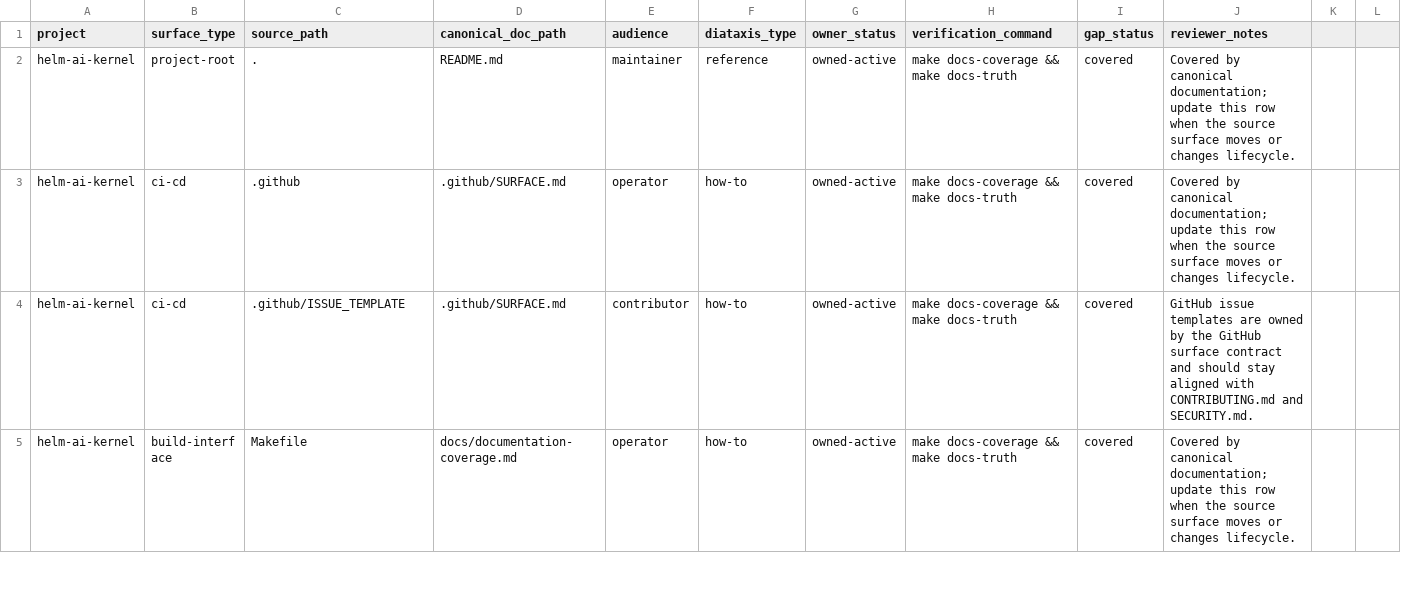
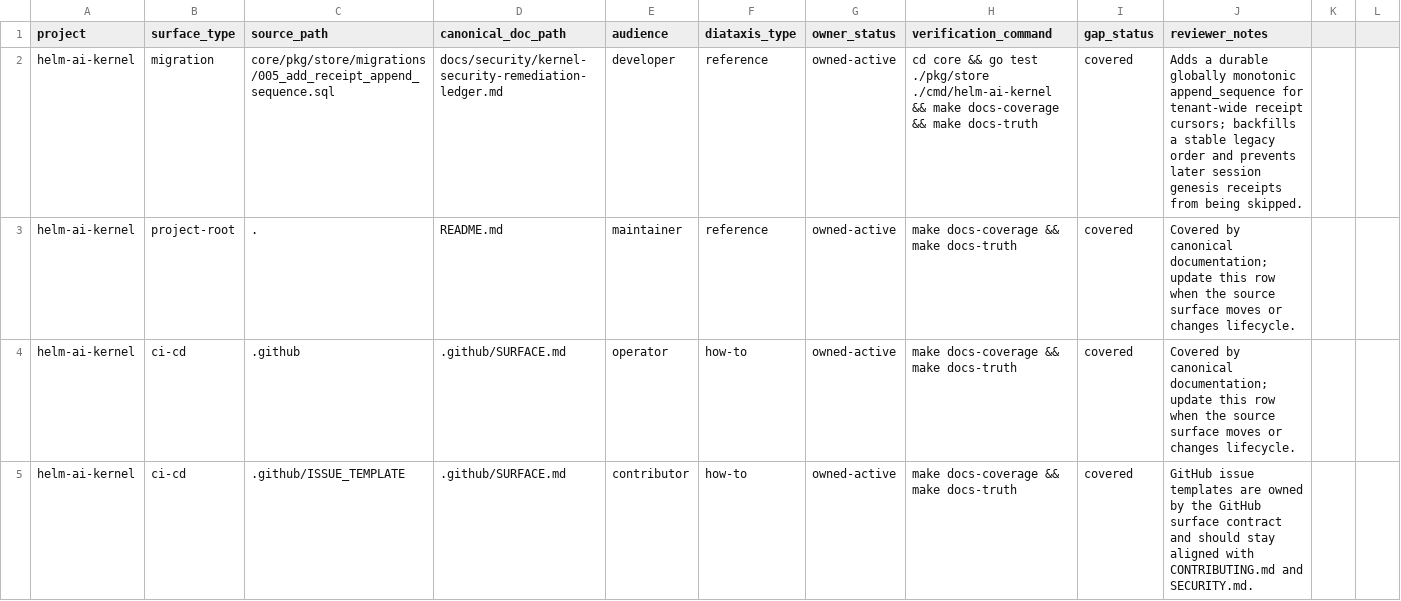
Before and after one commit to Mindburn-Labs/helm-ai-kernel, a CSV file: docs/documentation-coverage.csv, drawn as a sheet; only a part is shown; the shorter side is filled out with more unchanged rows; the diff names each change by its address in the sheet, - before the commit and + after, or states it on an @@ line.

Commit message:
docs(receipts): cover append sequence migration

```diff
--- a/docs/documentation-coverage.csv
+++ b/docs/documentation-coverage.csv
+row 2: helm-ai-kernel | migration | core/pkg/store/migrations/005_add_receipt_append_sequence.sql | docs/security/kernel-security-remediation-ledger.md | developer | reference | owned-active | cd core && go test ./pkg/store ./cmd/helm-ai-kernel && make docs-coverage && make docs-truth | covered | Adds a durable globally monotonic append_sequence for tenant-wide receipt cursors; backfills a stable legacy order and prevents later session genesis receipts from being skipped.
```
Also changed, not shown: 1 other file.
